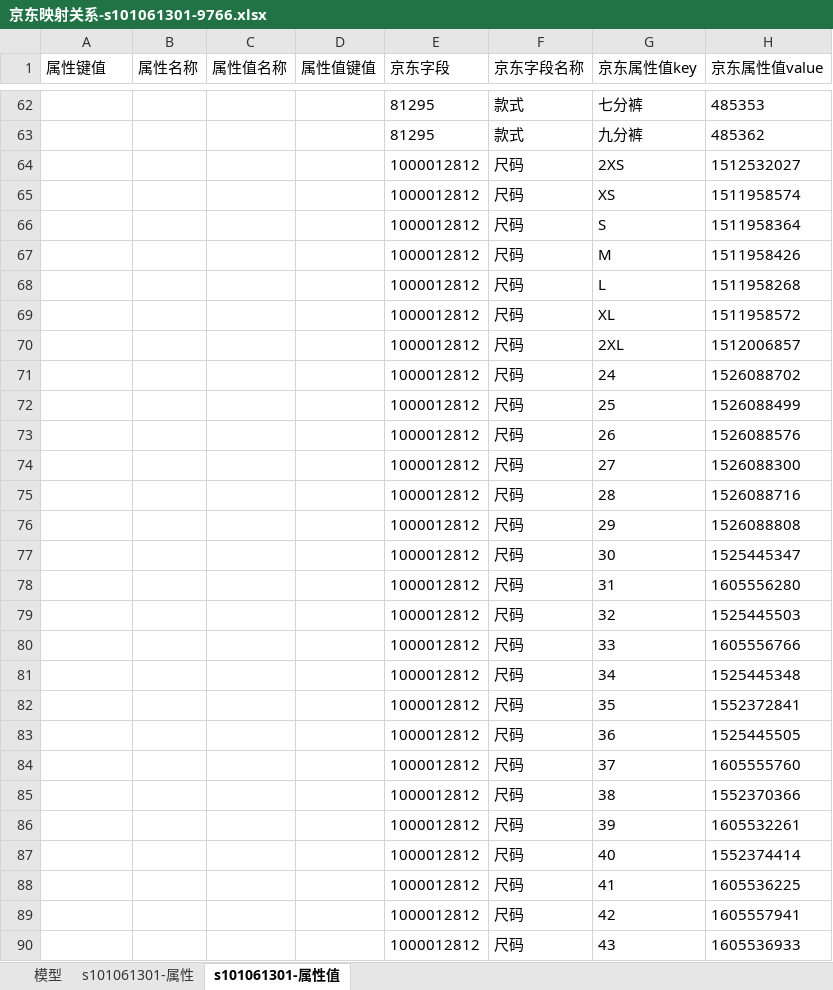
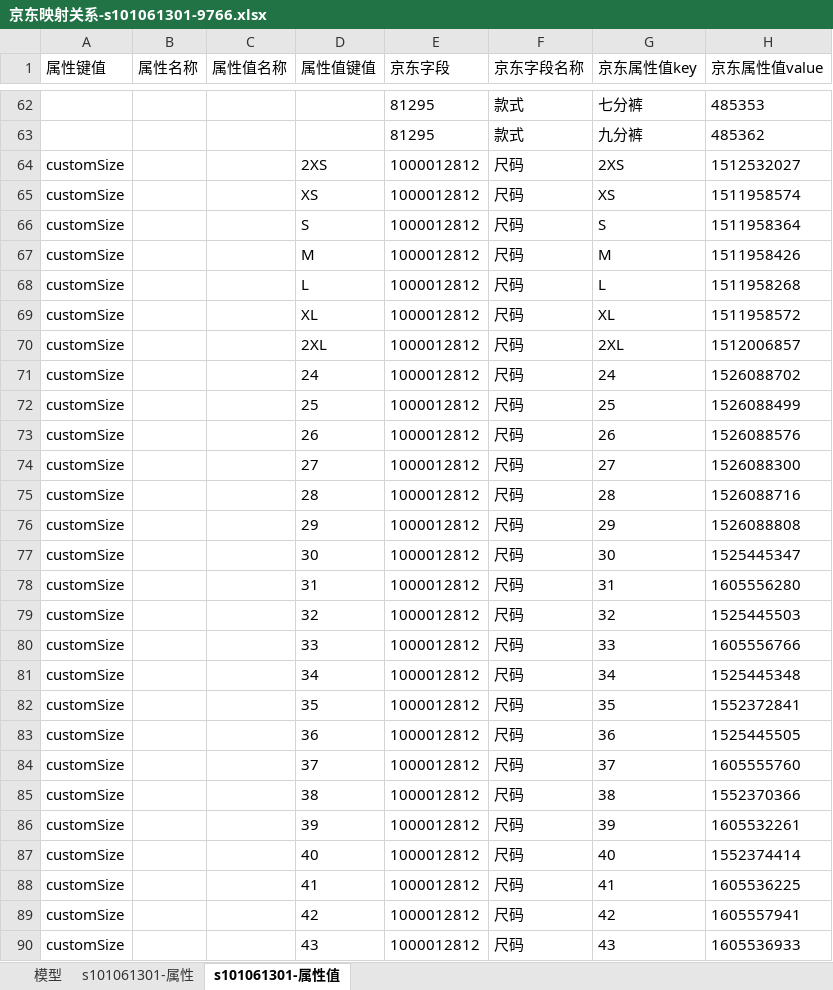
Before and after one commit to smallsharp/bz, an Excel workbook: pim/check/tmpfile/京东映射关系-s101061301-9766.xlsx, sheet s101061301-属性值, drawn as a sheet; only a part is shown, gaps mark what is left out; values as stored, in another font and other column widths than the file's, no borders; the diff covers the shown part only; the diff names each change by its address in the sheet, - before the commit and + after, or states it on an @@ line.

```diff
--- a/pim/check/tmpfile/京东映射关系-s101061301-9766.xlsx (sheet s101061301-属性值)
+++ b/pim/check/tmpfile/京东映射关系-s101061301-9766.xlsx (sheet s101061301-属性值)
-A64:A90 (属性键值): (empty)
+A64:A90 (属性键值): customSize
-D64 (属性值键值): (empty)
+D64 (属性值键值): 2XS
-D65 (属性值键值): (empty)
+D65 (属性值键值): XS
-D66 (属性值键值): (empty)
+D66 (属性值键值): S
-D67 (属性值键值): (empty)
+D67 (属性值键值): M
-D68 (属性值键值): (empty)
+D68 (属性值键值): L
-D69 (属性值键值): (empty)
+D69 (属性值键值): XL
-D70 (属性值键值): (empty)
+D70 (属性值键值): 2XL
-D71 (属性值键值): (empty)
+D71 (属性值键值): 24
-D72 (属性值键值): (empty)
+D72 (属性值键值): 25
-D73 (属性值键值): (empty)
+D73 (属性值键值): 26
-D74 (属性值键值): (empty)
+D74 (属性值键值): 27
-D75 (属性值键值): (empty)
+D75 (属性值键值): 28
-D76 (属性值键值): (empty)
+D76 (属性值键值): 29
-D77 (属性值键值): (empty)
+D77 (属性值键值): 30
-D78 (属性值键值): (empty)
+D78 (属性值键值): 31
-D79 (属性值键值): (empty)
+D79 (属性值键值): 32
-D80 (属性值键值): (empty)
+D80 (属性值键值): 33
-D81 (属性值键值): (empty)
+D81 (属性值键值): 34
-D82 (属性值键值): (empty)
+D82 (属性值键值): 35
-D83 (属性值键值): (empty)
+D83 (属性值键值): 36
-D84 (属性值键值): (empty)
+D84 (属性值键值): 37
-D85 (属性值键值): (empty)
+D85 (属性值键值): 38
-D86 (属性值键值): (empty)
+D86 (属性值键值): 39
-D87 (属性值键值): (empty)
+D87 (属性值键值): 40
-D88 (属性值键值): (empty)
+D88 (属性值键值): 41
-D89 (属性值键值): (empty)
+D89 (属性值键值): 42
-D90 (属性值键值): (empty)
+D90 (属性值键值): 43
```
Also changed, not shown: 148 edited cells elsewhere in this sheet, sheet s101061301-属性, pim/check/files/G2000/京东映射关系-s1010105-1350.xlsx, pim/check/report_g2000.xlsx, 22 other files.
